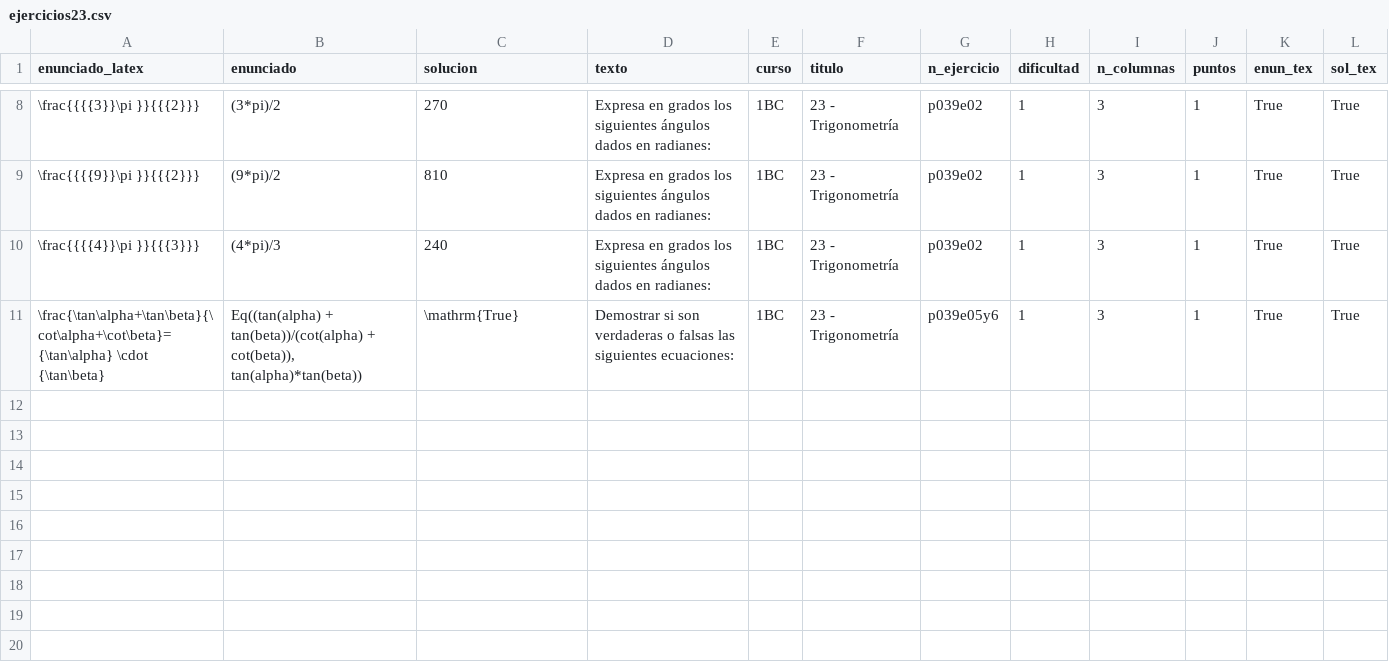
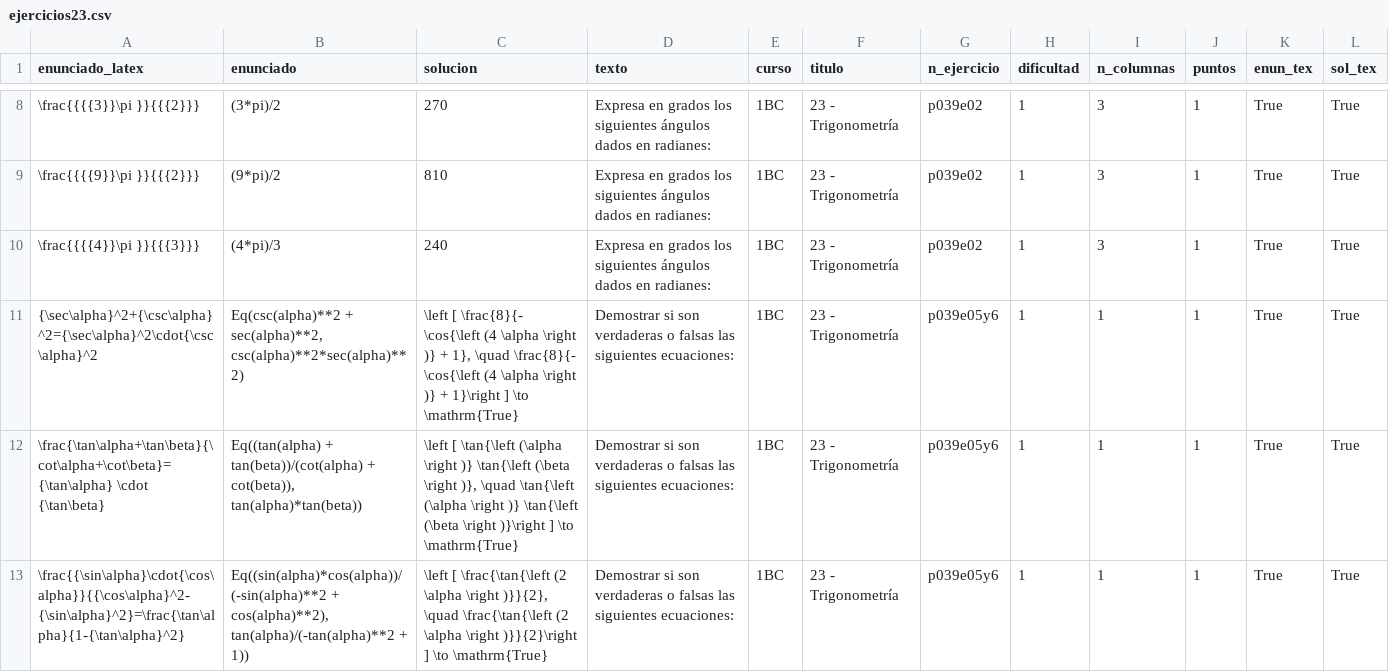
Before and after one commit to crdguez/mat1bac_cit, a CSV file: notebooks/ejercicios23.csv, drawn as a sheet; only a part is shown, gaps mark what is left out.

```diff
--- a/notebooks/ejercicios23.csv
+++ b/notebooks/ejercicios23.csv
@@ -10,2 +10,4 @@ enunciado_latex,enunciado,solucion,texto,curso,titulo,n_ejercicio,dificultad,n_c
 \frac{{{{4}}\pi }}{{{3}}},(4*pi)/3,240,Expresa en grados los siguientes ángulos dados en radianes:,1BC,23 - Trigonometría,p039e02,1,3,1,True,True
-\frac{\tan\alpha+\tan\beta}{\cot\alpha+\cot\beta}={\tan\alpha} \cdot {\tan\beta},"Eq((tan(alpha) + tan(beta))/(cot(alpha) + cot(beta)), tan(alpha)*tan(beta))",\mathrm{True},Demostrar si son verdaderas o falsas las siguientes ecuaciones:,1BC,23 - Trigonometría,p039e05y6,1,3,1,True,True
+{\sec\alpha}^2+{\csc\alpha}^2={\sec\alpha}^2\cdot{\csc\alpha}^2,"Eq(csc(alpha)**2 + sec(alpha)**2, csc(alpha)**2*sec(alpha)**2)","\left [ \frac{8}{- \cos{\left (4 \alpha \right )} + 1}, \quad \frac{8}{- \cos{\left (4 \alpha \right )} + 1}\right ] \to \mathrm{True}",Demostrar si son verdaderas o falsas las siguientes ecuaciones:,1BC,23 - Trigonometría,p039e05y6,1,1,1,True,True
+\frac{\tan\alpha+\tan\beta}{\cot\alpha+\cot\beta}={\tan\alpha} \cdot {\tan\beta},"Eq((tan(alpha) + tan(beta))/(cot(alpha) + cot(beta)), tan(alpha)*tan(beta))","\left [ \tan{\left (\alpha \right )} \tan{\left (\beta \right )}, \quad \tan{\left (\alpha \right )} \tan{\left (\beta \right )}\right ] \to \mathrm{True}",Demostrar si son verdaderas o falsas las siguientes ecuaciones:,1BC,23 - Trigonometría,p039e05y6,1,1,1,True,True
+\frac{{\sin\alpha}\cdot{\cos\alpha}}{{\cos\alpha}^2-{\sin\alpha}^2}=\frac{\tan\alpha}{1-{\tan\alpha}^2},"Eq((sin(alpha)*cos(alpha))/(-sin(alpha)**2 + cos(alpha)**2), tan(alpha)/(-tan(alpha)**2 + 1))","\left [ \frac{\tan{\left (2 \alpha \right )}}{2}, \quad \frac{\tan{\left (2 \alpha \right )}}{2}\right ] \to \mathrm{True}",Demostrar si son verdaderas o falsas las siguientes ecuaciones:,1BC,23 - Trigonometría,p039e05y6,1,1,1,True,True
```
Also changed, not shown: 7 other files.
